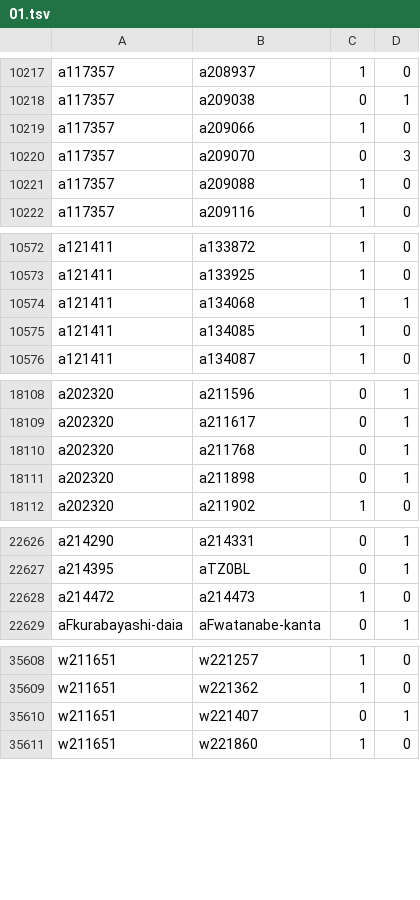
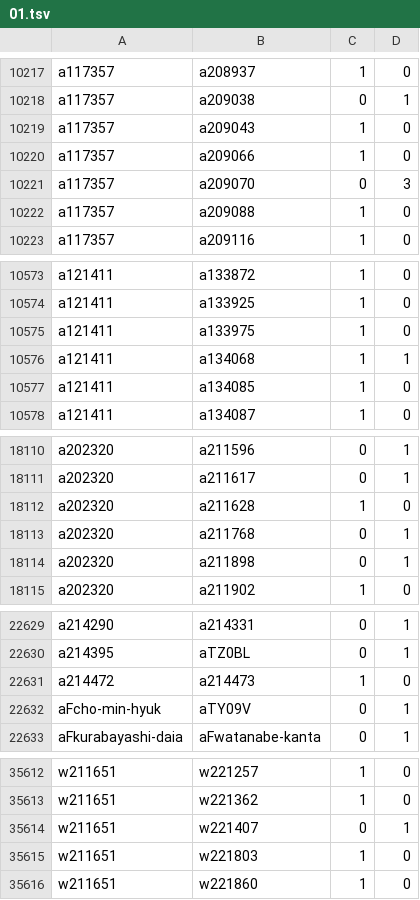
Before and after one commit to robertzechovsky639-ui/tenis, a TSV file: state/h2h/01.tsv, drawn as a sheet; only a part is shown, gaps mark what is left out; the diff covers the shown part only; the diff names each change by its address in the sheet, - before the commit and + after, or states it on an @@ line.

```diff
--- a/state/h2h/01.tsv
+++ b/state/h2h/01.tsv
+row 10219: a117357 | a209043 | 1 | 0
+row 10575: a121411 | a133975 | 1 | 0
+row 18112: a202320 | a211628 | 1 | 0
+row 22632: aFcho-min-hyuk | aTY09V | 0 | 1
+row 35615: w211651 | w221803 | 1 | 0
```
Also changed, not shown: 3 edited cells elsewhere in this file, state/h2h/00.tsv, state/h2h/07.tsv, 26 other files.
